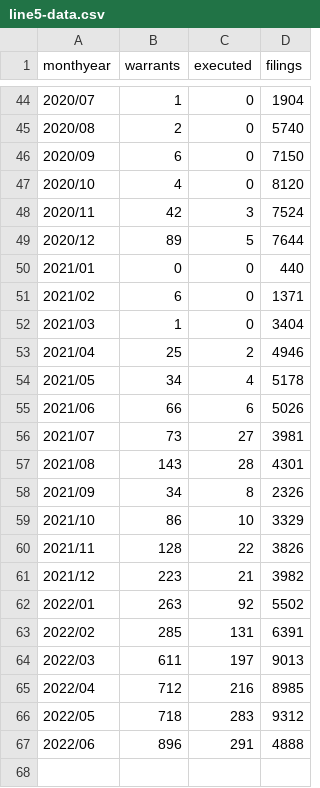
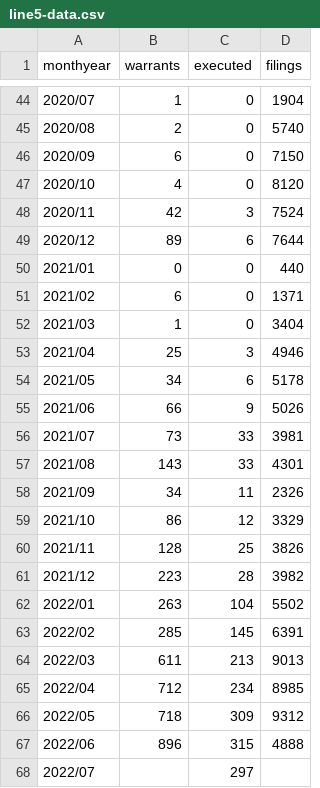
Before and after one commit to fakebenjay/evictions-jan2017-jun2022, a CSV file: line5-data.csv, drawn as a sheet; only a part is shown, gaps mark what is left out; the diff covers the shown part only.

```diff
--- a/line5-data.csv
+++ b/line5-data.csv
@@ -48,3 +48,3 @@
 2020/11,42,3,7524
-2020/12,89,5,7644
+2020/12,89,6,7644
 2021/01,0,0,440
@@ -52,16 +52,17 @@
 2021/03,1,0,3404
-2021/04,25,2,4946
-2021/05,34,4,5178
-2021/06,66,6,5026
-2021/07,73,27,3981
-2021/08,143,28,4301
-2021/09,34,8,2326
-2021/10,86,10,3329
-2021/11,128,22,3826
-2021/12,223,21,3982
-2022/01,263,92,5502
-2022/02,285,131,6391
-2022/03,611,197,9013
-2022/04,712,216,8985
-2022/05,718,283,9312
-2022/06,896,291,4888
+2021/04,25,3,4946
+2021/05,34,6,5178
+2021/06,66,9,5026
+2021/07,73,33,3981
+2021/08,143,33,4301
+2021/09,34,11,2326
+2021/10,86,12,3329
+2021/11,128,25,3826
+2021/12,223,28,3982
+2022/01,263,104,5502
+2022/02,285,145,6391
+2022/03,611,213,9013
+2022/04,712,234,8985
+2022/05,718,309,9312
+2022/06,896,315,4888
+2022/07,,297,
```
Also changed, not shown: 39 edited cells elsewhere in this file, 7 other files.
